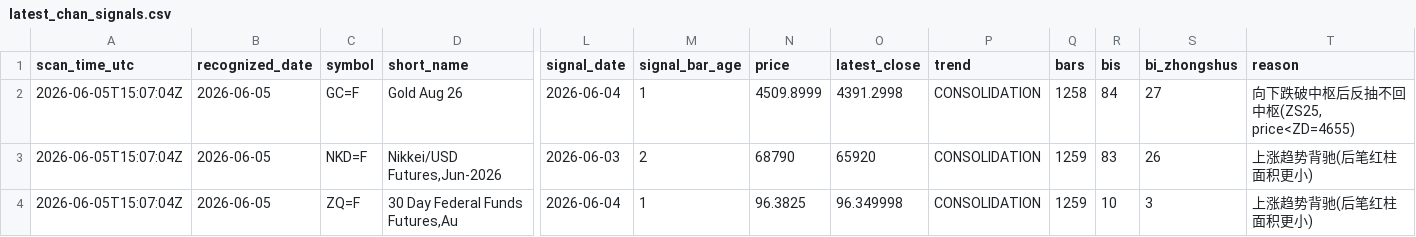
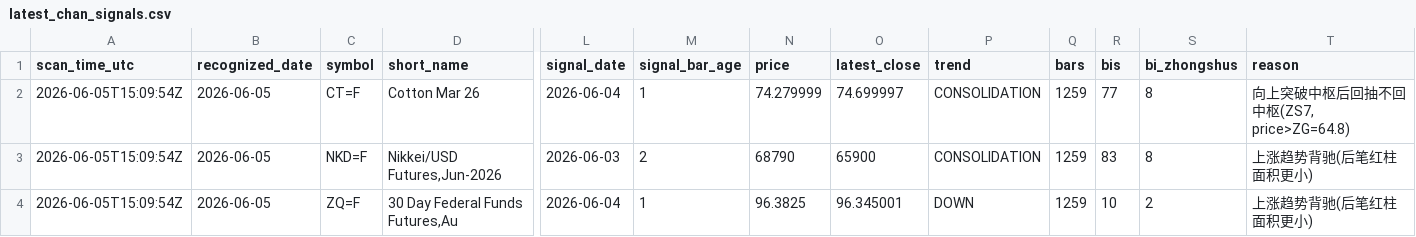
Before and after one commit to Allanli1011/chan-theory, a CSV file: data/futures_latest_signals/2026-06-05/latest_chan_signals.csv, drawn as a sheet; only a part is shown, gaps mark what is left out; removed rows and columns are numbered as before the commit, all else as after; rows hold the shown columns only; the diff names each change by its address in the sheet, - before the commit and + after, or states it on an @@ line.

```diff
--- a/data/futures_latest_signals/2026-06-05/latest_chan_signals.csv
+++ b/data/futures_latest_signals/2026-06-05/latest_chan_signals.csv
-row 2: 2026-06-05T15:07:04Z | 2026-06-05 | GC=F | Gold Aug 26 | 2026-06-04 | 1 | 4509.8999 | 4391.2998 | CONSOLIDATION | 1258 | 84 | 27 | 向下跌破中枢后反抽不回中枢(ZS25, price<ZD=4655)
+row 2: 2026-06-05T15:09:54Z | 2026-06-05 | CT=F | Cotton Mar 26 | 2026-06-04 | 1 | 74.279999 | 74.699997 | CONSOLIDATION | 1259 | 77 | 8 | 向上突破中枢后回抽不回中枢(ZS7, price>ZG=64.8)
-A3:A4 (scan_time_utc): 2026-06-05T15:07:04Z
+A3:A4 (scan_time_utc): 2026-06-05T15:09:54Z
-O3 (latest_close): 65920
+O3 (latest_close): 65900
-S3 (bi_zhongshus): 26
+S3 (bi_zhongshus): 8
-O4 (latest_close): 96.349998
+O4 (latest_close): 96.345001
-P4 (trend): CONSOLIDATION
+P4 (trend): DOWN
-S4 (bi_zhongshus): 3
+S4 (bi_zhongshus): 2
```
Also changed, not shown: 5 other files.
